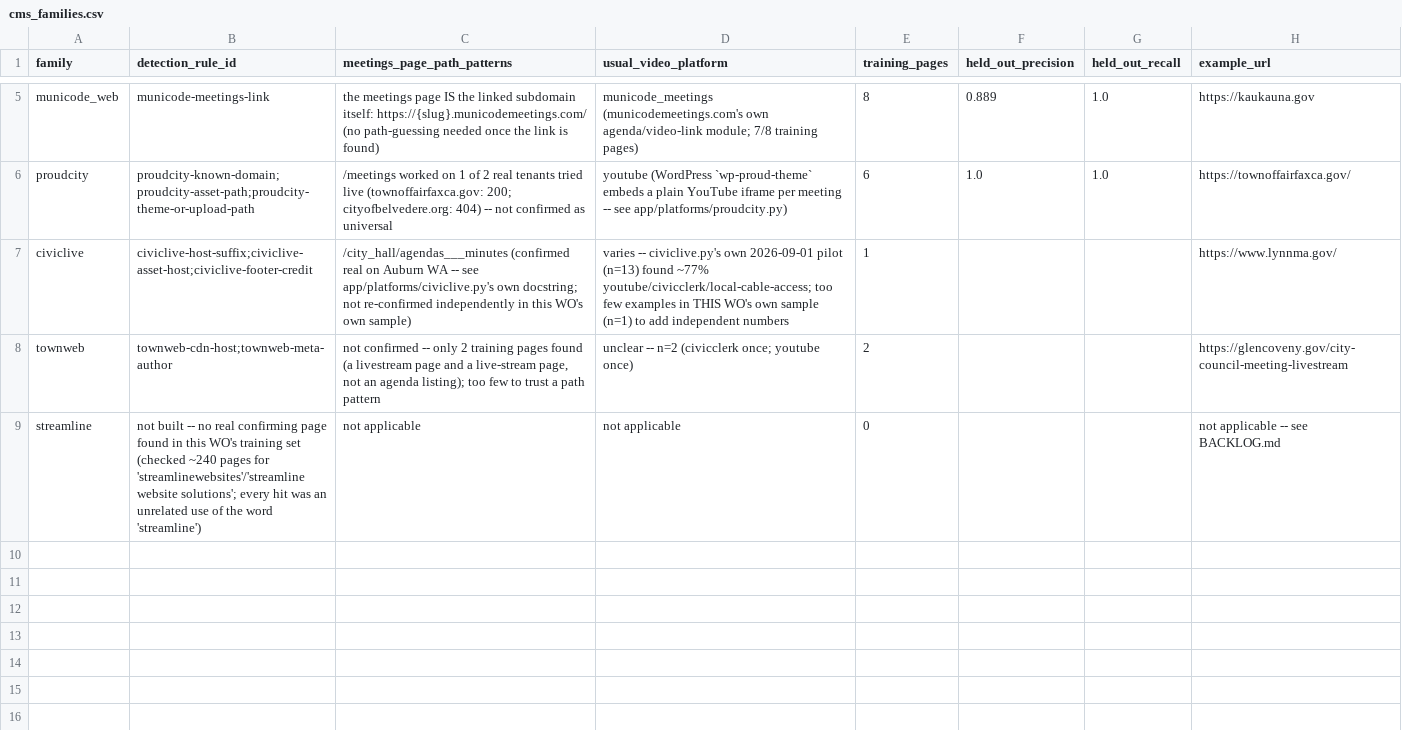
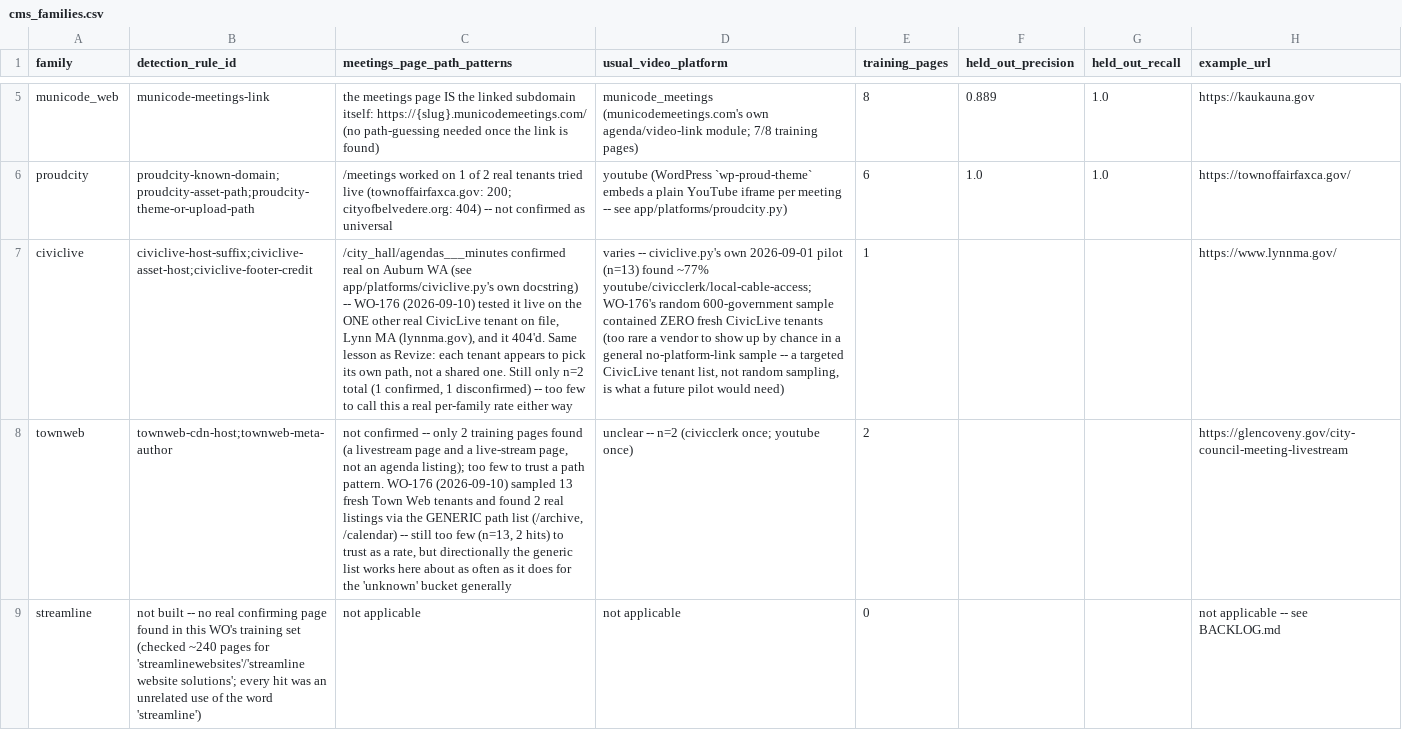
Before and after one commit to mroconnell/rtr-deeplink, a CSV file: app/utils/jurisdiction_data/cms_families.csv, drawn as a sheet; only a part is shown, gaps mark what is left out; the diff covers the shown part only; the diff names each change by its address in the sheet, - before the commit and + after, or states it on an @@ line.

```diff
--- a/app/utils/jurisdiction_data/cms_families.csv
+++ b/app/utils/jurisdiction_data/cms_families.csv
-C7 (meetings_page_path_patterns): /city_hall/agendas___minutes (confirmed real on Auburn WA -- see app/platforms/civiclive.py's own docstring; not re-confirmed independently in this WO's own sample)
+C7 (meetings_page_path_patterns): /city_hall/agendas___minutes confirmed real on Auburn WA (see app/platforms/civiclive.py's own docstring) -- WO-176 (2026-09-10) tested it live on the ONE other real CivicLive tenant on file, Lynn MA (lynnma.gov), and it 404'd. Same lesson as Revize: each tenant appears to pick its own path, not a shared one. Still only n=2 total (1 confirmed, 1 disconfirmed) -- too few to call this a real per-family rate either way
-D7 (usual_video_platform): …~77% youtube/civicclerk/local-cable-access; too few examples in THIS WO's own sample (n=1) to add independent numbers
+D7 (usual_video_platform): …~77% youtube/civicclerk/local-cable-access; WO-176's random 600-government sample contained ZERO fresh CivicLive tenants (too rare a vendor to show up by chance in a general no-platform-link sample -- a targeted CivicLive tenant list, not random sampling, is what a future pilot would need)
-C8 (meetings_page_path_patterns): …a path pattern
+C8 (meetings_page_path_patterns): …a path pattern. WO-176 (2026-09-10) sampled 13 fresh Town Web tenants and found 2 real listings via the GENERIC path list (/archive, /calendar) -- still too few (n=13, 2 hits) to trust as a rate, but directionally the generic list works here about as often as it does for the 'unknown' bucket generally
```
Also changed, not shown: 1 added row elsewhere in this file, app/utils/jurisdiction_data/tenant_overrides.csv, scripts/tier3_auto_transcription_queue_probe.csv, 6 other files.
